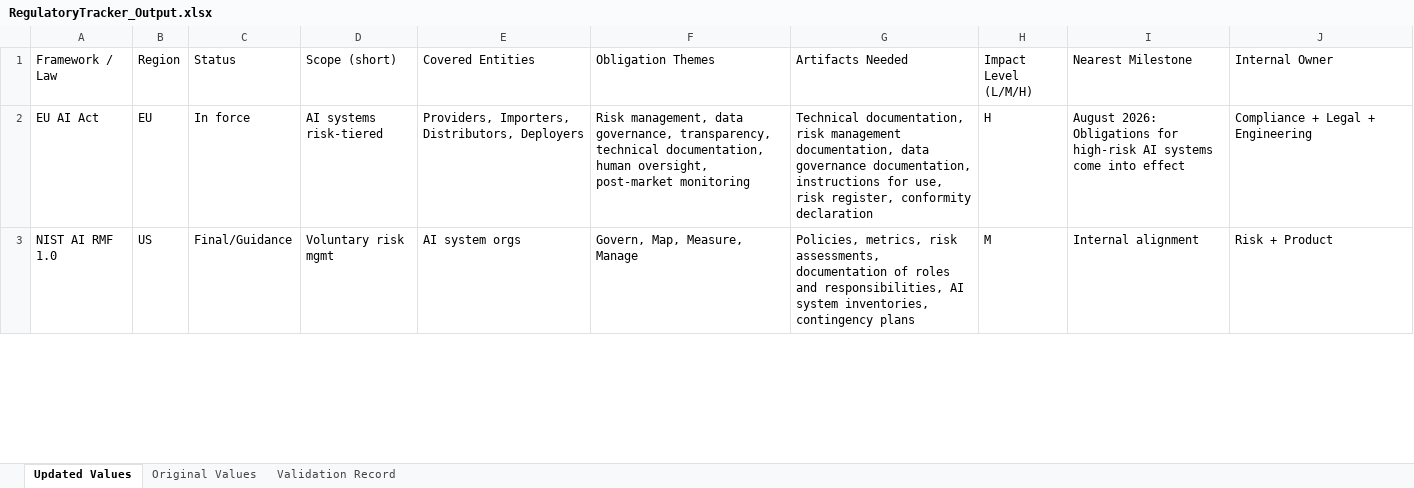
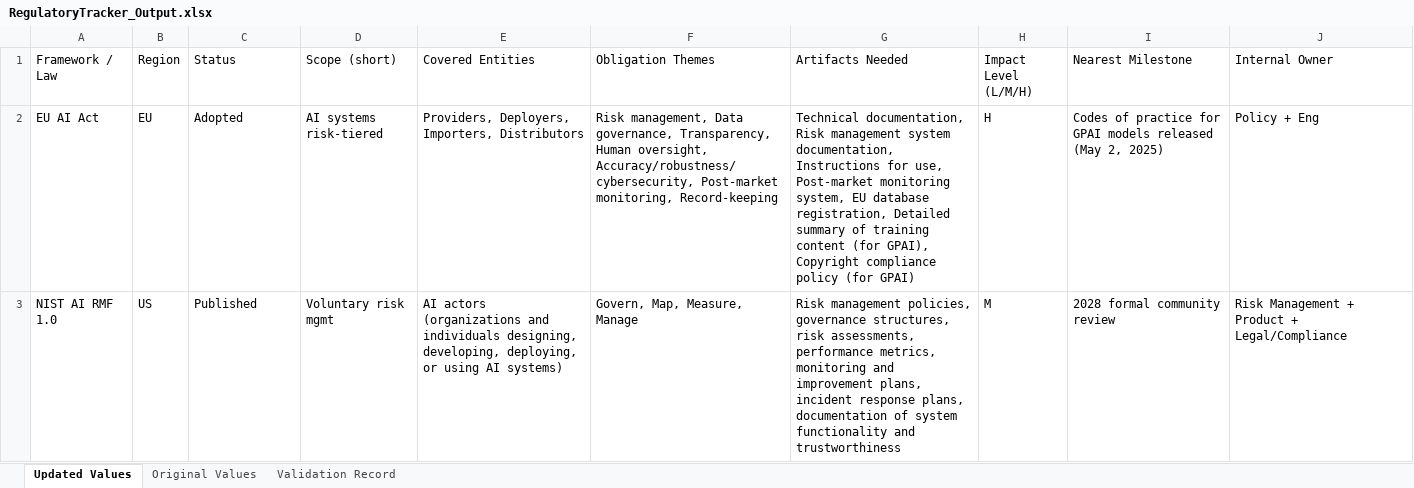
Before and after one commit to EliyahuAI/mcp-server-hyperplexity, an Excel workbook: demos/09. Regulatory Tracker/RegulatoryTracker_Output.xlsx, sheet Updated Values, drawn as a sheet; only a part is shown; values as stored, in another font and other column widths than the file's, no cell formats; the diff covers the shown part only; the diff names each change by its address in the sheet, - before the commit and + after, or states it on an @@ line.

```diff
--- a/demos/09. Regulatory Tracker/RegulatoryTracker_Output.xlsx (sheet Updated Values)
+++ b/demos/09. Regulatory Tracker/RegulatoryTracker_Output.xlsx (sheet Updated Values)
-C2 (Status): In force
+C2 (Status): Adopted
-E2 (Covered Entities): Providers, Importers, Distributors, Deployers
+E2 (Covered Entities): Providers, Deployers, Importers, Distributors
-F2 (Obligation Themes): Risk management, data governance, transparency, technical documentation, human oversight, post-market monitoring
+F2 (Obligation Themes): Risk management, Data governance, Transparency, Human oversight, Accuracy/robustness/cybersecurity, Post-market monitoring, Record-keeping
-G2 (Artifacts Needed): Technical documentation, risk management documentation, data governance documentation, instructions for use, risk register, conformity declaration
+G2 (Artifacts Needed): Technical documentation, Risk management system documentation, Instructions for use, Post-market monitoring system, EU database registration, Detailed summary of training content (for GPAI), Copyright compliance policy (for GPAI)
-I2 (Nearest Milestone): August 2026: Obligations for high-risk AI systems come into effect
+I2 (Nearest Milestone): Codes of practice for GPAI models released (May 2, 2025)
-J2 (Internal Owner): Compliance + Legal + Engineering
+J2 (Internal Owner): Policy + Eng
-C3 (Status): Final/Guidance
+C3 (Status): Published
-E3 (Covered Entities): AI system orgs
+E3 (Covered Entities): AI actors (organizations and individuals designing, developing, deploying, or using AI systems)
-G3 (Artifacts Needed): Policies, metrics, risk assessments, documentation of roles and responsibilities, AI system inventories, contingency plans
+G3 (Artifacts Needed): Risk management policies, governance structures, risk assessments, performance metrics, monitoring and improvement plans, incident response plans, documentation of system functionality and trustworthiness
-I3 (Nearest Milestone): Internal alignment
+I3 (Nearest Milestone): 2028 formal community review
-J3 (Internal Owner): Risk + Product
+J3 (Internal Owner): Risk Management + Product + Legal/Compliance
```
Also changed, not shown: 38 edited cells elsewhere in this sheet, sheet Original Values, sheet Validation Record, cell formats, demos/01. Investment Research/Investment_Research_Hyperplexity_Output.xlsx, demos/05. Foundation Experiments/FoundationExperiments_Output.xlsx, 11 other files.
